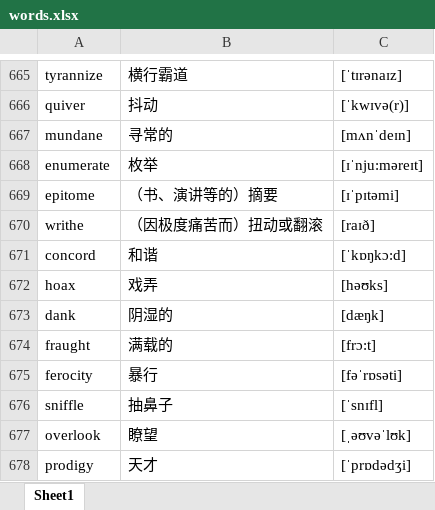
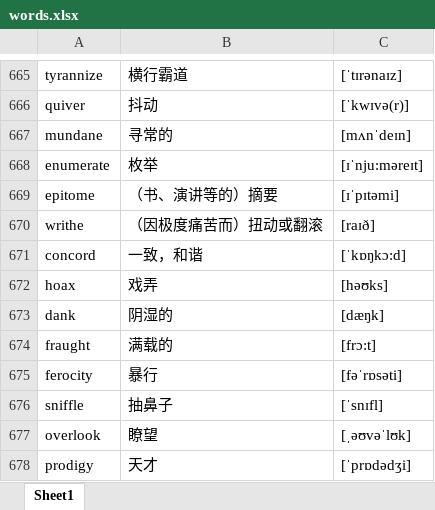
Before and after one commit to google88888888/learnEnglish, an Excel workbook: words.xlsx, sheet Sheet1, drawn as a sheet; only a part is shown, gaps mark what is left out; values as stored, in another font and other column widths than the file's, no cell formats; the diff names each change by its address in the sheet, - before the commit and + after, or states it on an @@ line.

Commit message:
22222

```diff
--- a/words.xlsx (sheet Sheet1)
+++ b/words.xlsx (sheet Sheet1)
-B671: 和谐
+B671: 一致，和谐
```
Also changed, not shown: cell formats.
